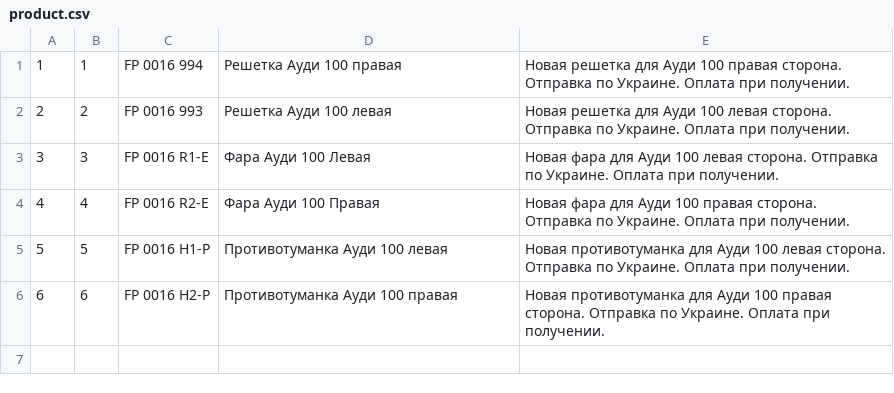
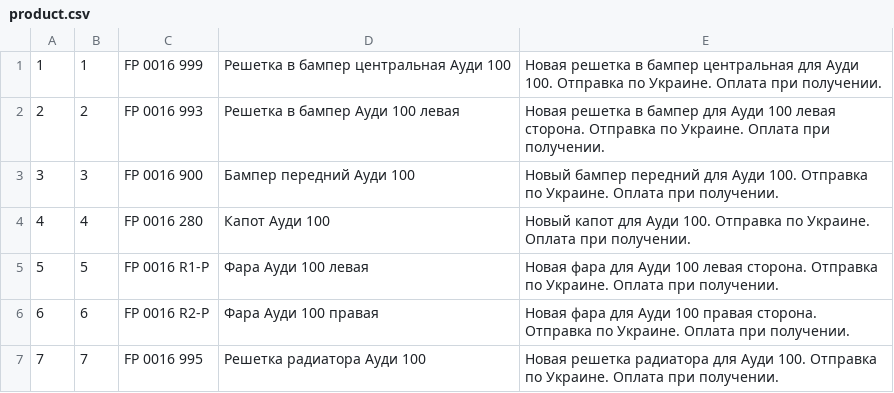
Before and after one commit to m1xxa/drivemax.ua, a CSV file: project-files/product.csv, drawn as a sheet.

```diff
--- a/project-files/product.csv
+++ b/project-files/product.csv
@@ -1,6 +1,7 @@
-1;1;FP 0016 994;Решетка Ауди 100 правая;Новая решетка для Ауди 100 правая сторона. Отправка по Украине. Оплата при получении.
-2;2;FP 0016 993;Решетка Ауди 100 левая;Новая решетка для Ауди 100 левая сторона. Отправка по Украине. Оплата при получении.
-3;3;FP 0016 R1-E;Фара Ауди 100 Левая;Новая фара для Ауди 100 левая сторона. Отправка по Украине. Оплата при получении.
-4;4;FP 0016 R2-E;Фара Ауди 100 Правая;Новая фара для Ауди 100 правая сторона. Отправка по Украине. Оплата при получении.
-5;5;FP 0016 H1-P;Противотуманка Ауди 100 левая;Новая противотуманка для Ауди 100 левая сторона. Отправка по Украине. Оплата при получении.
-6;6;FP 0016 H2-P;Противотуманка Ауди 100 правая;Новая противотуманка для Ауди 100 правая сторона. Отправка по Украине. Оплата при получении.
+1;1;FP 0016 999;Решетка в бампер центральная Ауди 100;Новая решетка в бампер центральная для Ауди 100. Отправка по Украине. Оплата при получении.
+2;2;FP 0016 993;Решетка в бампер Ауди 100 левая;Новая решетка в бампер для Ауди 100 левая сторона. Отправка по Украине. Оплата при получении.
+3;3;FP 0016 900;Бампер передний Ауди 100;Новый бампер передний для Ауди 100. Отправка по Украине. Оплата при получении.
+4;4;FP 0016 280;Капот Ауди 100;Новый капот для Ауди 100. Отправка по Украине. Оплата при получении.
+5;5;FP 0016 R1-P;Фара Ауди 100 левая;Новая фара для Ауди 100 левая сторона. Отправка по Украине. Оплата при получении.
+6;6;FP 0016 R2-P;Фара Ауди 100 правая;Новая фара для Ауди 100 правая сторона. Отправка по Украине. Оплата при получении.
+7;7;FP 0016 995;Решетка радиатора Ауди 100 ;Новая решетка радиатора для Ауди 100. Отправка по Украине. Оплата при получении.
```
Also changed, not shown: 12 other files.
